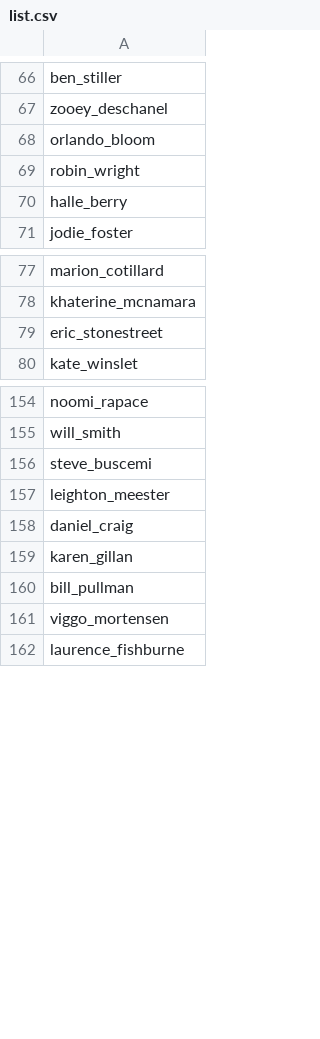
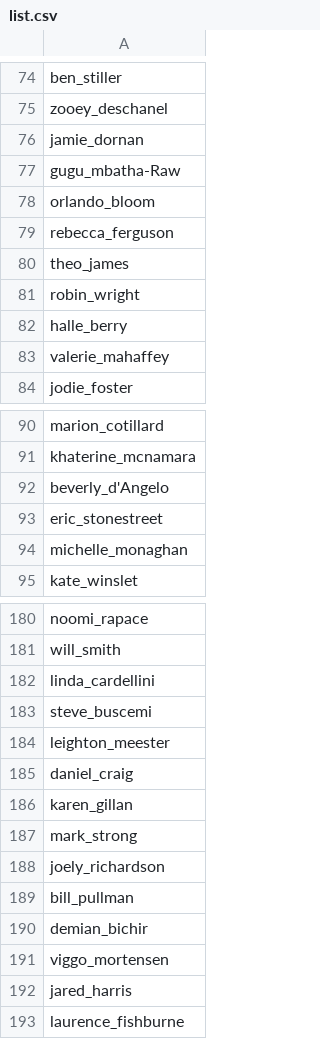
Before and after one commit to Meyke/ProgettoSIIML, a CSV file: deeplearning/face_recognition-master/list.csv, drawn as a sheet; only a part is shown, gaps mark what is left out; the diff covers the shown part only; the diff names each change by its address in the sheet, - before the commit and + after, or states it on an @@ line.

```diff
--- a/deeplearning/face_recognition-master/list.csv
+++ b/deeplearning/face_recognition-master/list.csv
+row 76: jamie_dornan
+row 77: gugu_mbatha-Raw
+row 79: rebecca_ferguson
+row 80: theo_james
+row 83: valerie_mahaffey
+row 92: beverly_d'Angelo
+row 94: michelle_monaghan
+row 182: linda_cardellini
+row 187: mark_strong
+row 188: joely_richardson
+row 190: demian_bichir
+row 192: jared_harris
```
Also changed, not shown: 42 added rows elsewhere in this file, 5 other files.
